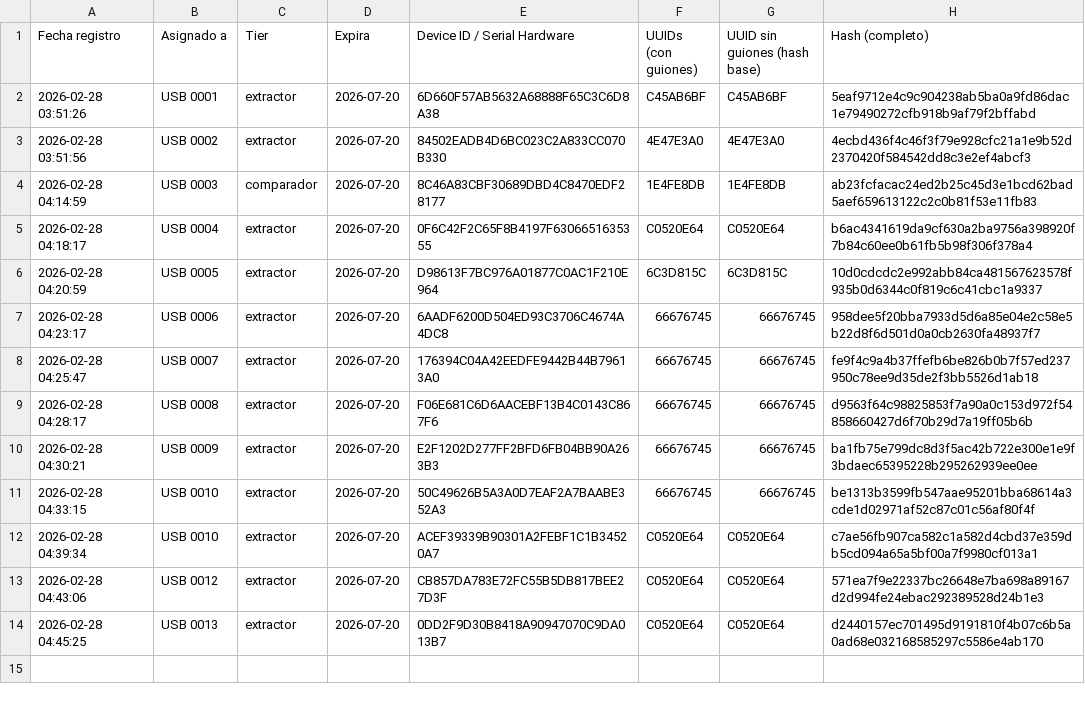
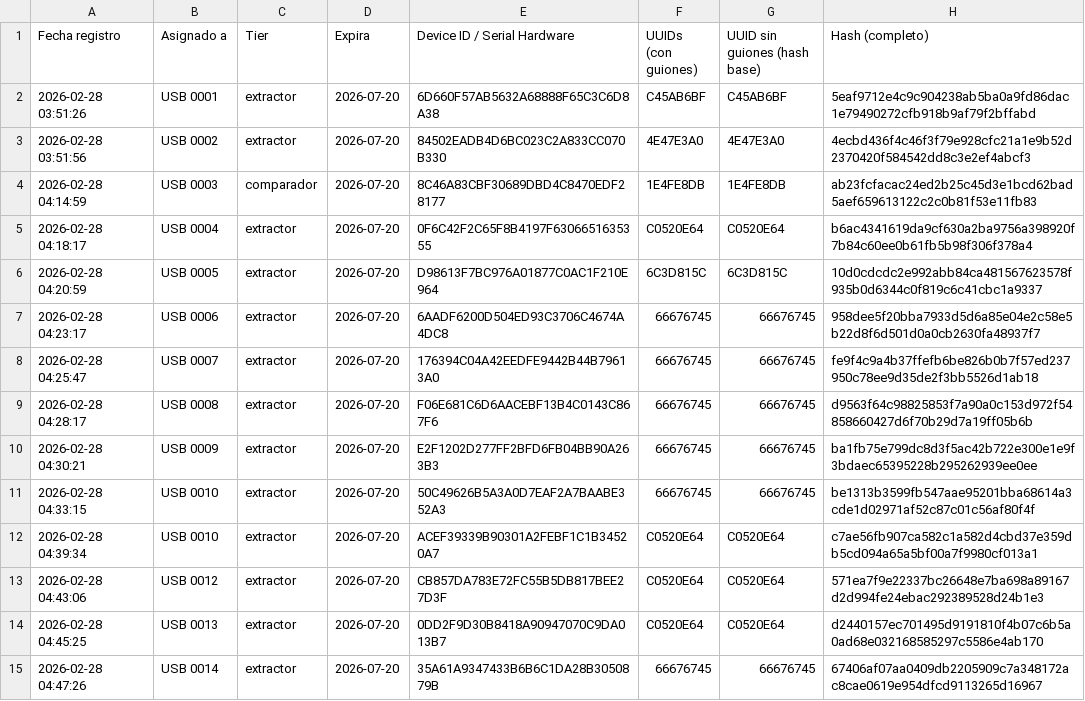
Before and after one commit to danielm0101/verificador-registro, a CSV file: historial_registros.csv, drawn as a sheet; the diff names each change by its address in the sheet, - before the commit and + after, or states it on an @@ line.

Commit message:
Update historial: 2026-02-28T04:47:28.482Z

```diff
--- a/historial_registros.csv
+++ b/historial_registros.csv
+row 15: 2026-02-28 04:47:26 | USB 0014 | extractor | 2026-07-20 | 35A61A9347433B6B6C1DA28B3050879B | 66676745 | 66676745 | 67406af07aa0409db2205909c7a348172ac8cae0619e954dfcd9113265d16967
```
